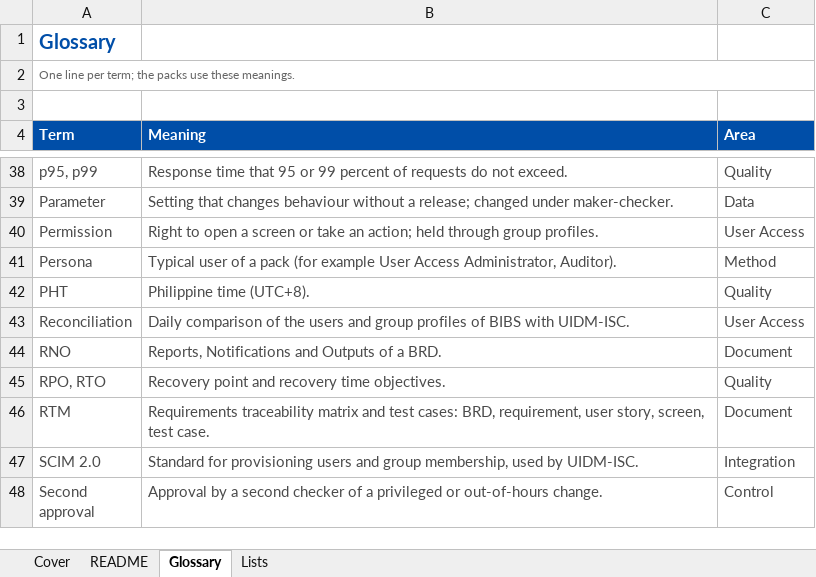
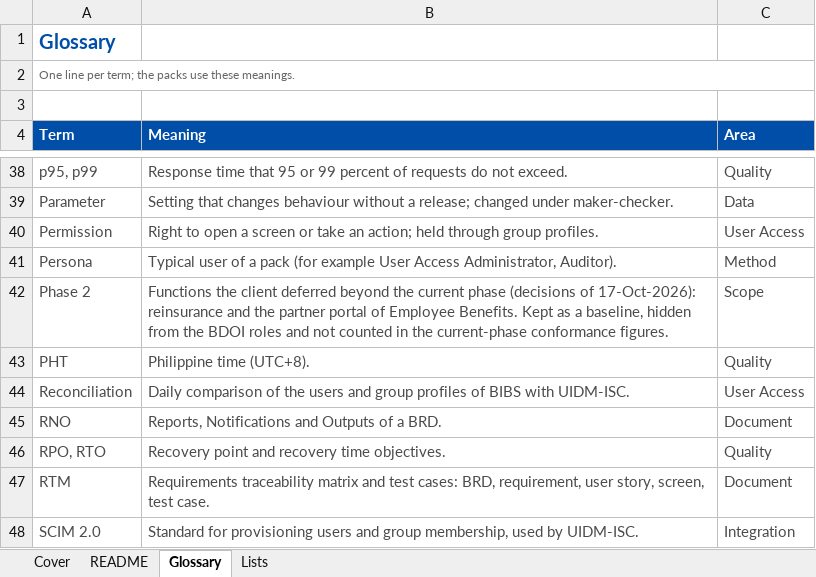
Before and after one commit to IortaTexhNXT-DEV/FinVerse, an Excel workbook: docs/deliverables/out/Programme/Common/BIBS_Glossary_BRD-00_Programme_Glossary_v1.0.xlsx, sheet Glossary, drawn as a sheet; only a part is shown, gaps mark what is left out; the shorter side is filled out with more unchanged rows; values as stored, in another font and other column widths than the file's, no borders; conditional formats not drawn; the diff names each change by its address in the sheet, - before the commit and + after, or states it on an @@ line.

```diff
--- a/docs/deliverables/out/Programme/Common/BIBS_Glossary_BRD-00_Programme_Glossary_v1.0.xlsx (sheet Glossary)
+++ b/docs/deliverables/out/Programme/Common/BIBS_Glossary_BRD-00_Programme_Glossary_v1.0.xlsx (sheet Glossary)
+row 42: Phase 2 | Functions the client deferred beyond the current phase (decisions of 17-Oct-2026): reinsurance and the partner portal of Employee Benefits. Kept as a baseline, hidden from the BDOI roles and not counted in the current-phase conformance figures. | Scope
```
Also changed, not shown: sheet Lists, sheet README, sheet Cover, docs/deliverables/out/Programme/Common/BIBS_Log_BRD-00_Decision_and_Observation_Log_v1.0.xlsx, docs/deliverables/out/Programme/Common/BIBS_Register_BRD-00_Document_Register_v1.0.xlsx, 35 other files.
